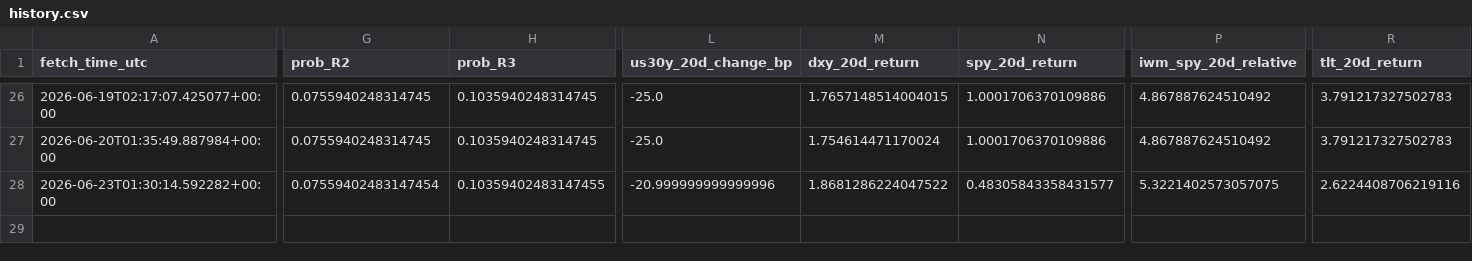
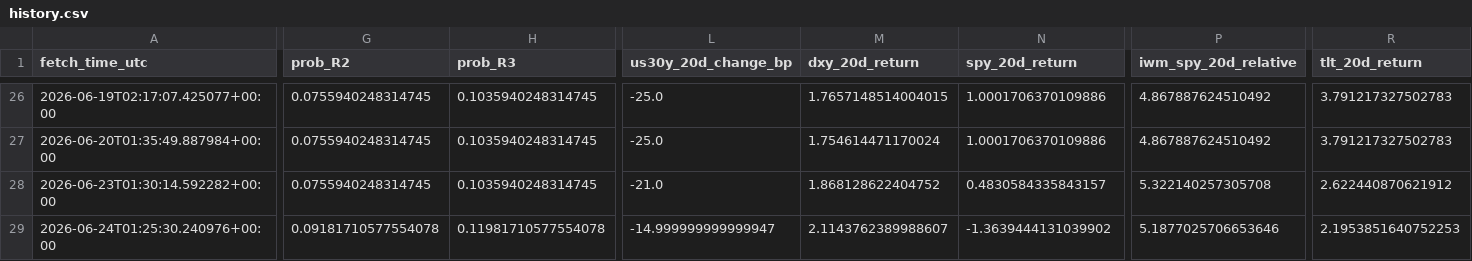
Before and after one commit to harryz77-ai/macro-regime-experiment, a CSV file: data/history.csv, drawn as a sheet; only a part is shown, gaps mark what is left out; rows hold the shown columns only; the diff names each change by its address in the sheet, - before the commit and + after, or states it on an @@ line.

```diff
--- a/data/history.csv
+++ b/data/history.csv
-G28 (prob_R2): 0.07559402483147454
+G28 (prob_R2): 0.0755940248314745
-H28 (prob_R3): 0.10359402483147455
+H28 (prob_R3): 0.1035940248314745
-L28 (us30y_20d_change_bp): -20.999999999999996
+L28 (us30y_20d_change_bp): -21.0
-M28 (dxy_20d_return): 1.8681286224047522
+M28 (dxy_20d_return): 1.868128622404752
-N28 (spy_20d_return): 0.48305843358431577
+N28 (spy_20d_return): 0.4830584335843157
-P28 (iwm_spy_20d_relative): 5.3221402573057075
+P28 (iwm_spy_20d_relative): 5.322140257305708
-R28 (tlt_20d_return): 2.6224408706219116
+R28 (tlt_20d_return): 2.622440870621912
+row 29: 2026-06-24T01:25:30.240976+00:00 | 0.09181710577554078 | 0.11981710577554078 | -14.999999999999947 | 2.1143762389988607 | -1.3639444131039902 | 5.1877025706653646 | 2.1953851640752253
```
Also changed, not shown: 2 other files.
